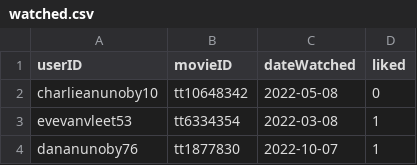
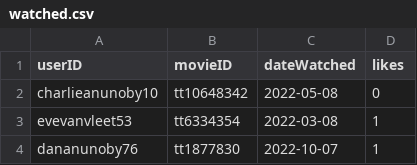
Before and after one commit to anjolinea/IMDb_Database_Project, a CSV file: toy_dataset/data/watched.csv, drawn as a sheet; only a part is shown.

```diff
--- a/toy_dataset/data/watched.csv
+++ b/toy_dataset/data/watched.csv
@@ -1,2 +1,2 @@
-userID,movieID,dateWatched,liked
+userID,movieID,dateWatched,likes
 charlieanunoby10,tt10648342,2022-05-08,0
```
Also changed, not shown: toy_dataset/data/actor.csv, 27 other files.
